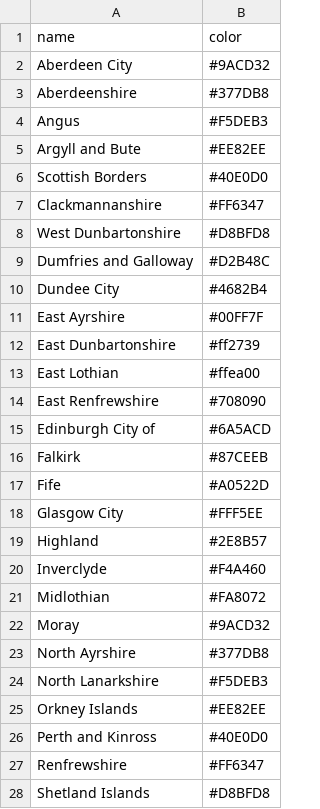
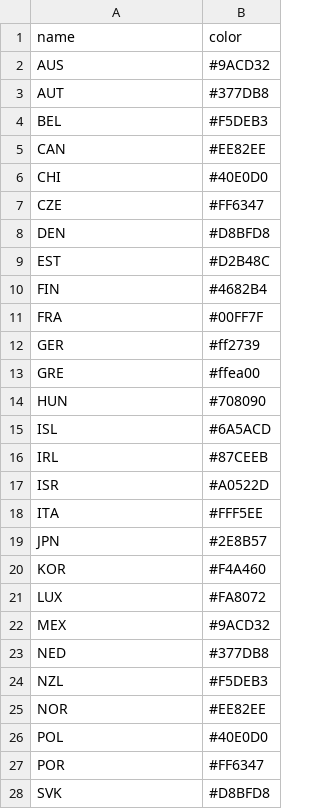
Before and after one commit to gisdarcon/world_circos, a CSV file: teams.csv, drawn as a sheet; only a part is shown; the diff covers the shown part only.

Commit message:
Update teams.csv

```diff
--- a/teams.csv
+++ b/teams.csv
@@ -1,28 +1,28 @@
 name,color
-Aberdeen City,#9ACD32
-Aberdeenshire,#377DB8
-Angus,#F5DEB3
-Argyll and Bute,#EE82EE
-Scottish Borders,#40E0D0
-Clackmannanshire,#FF6347
-West Dunbartonshire,#D8BFD8
-Dumfries and Galloway,#D2B48C
-Dundee City,#4682B4
-East Ayrshire,#00FF7F
-East Dunbartonshire,#ff2739
-East Lothian,#ffea00
-East Renfrewshire,#708090
-Edinburgh City of,#6A5ACD
-Falkirk,#87CEEB
-Fife,#A0522D
-Glasgow City,#FFF5EE
-Highland,#2E8B57
-Inverclyde,#F4A460
-Midlothian,#FA8072
-Moray,#9ACD32
-North Ayrshire,#377DB8
-North Lanarkshire,#F5DEB3
-Orkney Islands,#EE82EE
-Perth and Kinross,#40E0D0
-Renfrewshire,#FF6347
-Shetland Islands,#D8BFD8
+AUS,#9ACD32
+AUT,#377DB8
+BEL,#F5DEB3
+CAN,#EE82EE
+CHI,#40E0D0
+CZE,#FF6347
+DEN,#D8BFD8
+EST,#D2B48C
+FIN,#4682B4
+FRA,#00FF7F
+GER,#ff2739
+GRE,#ffea00
+HUN,#708090
+ISL,#6A5ACD
+IRL,#87CEEB
+ISR,#A0522D
+ITA,#FFF5EE
+JPN,#2E8B57
+KOR,#F4A460
+LUX,#FA8072
+MEX,#9ACD32
+NED,#377DB8
+NZL,#F5DEB3
+NOR,#EE82EE
+POL,#40E0D0
+POR,#FF6347
+SVK,#D8BFD8
```
Also changed, not shown: 2 added rows and 5 edited cells elsewhere in this file.
